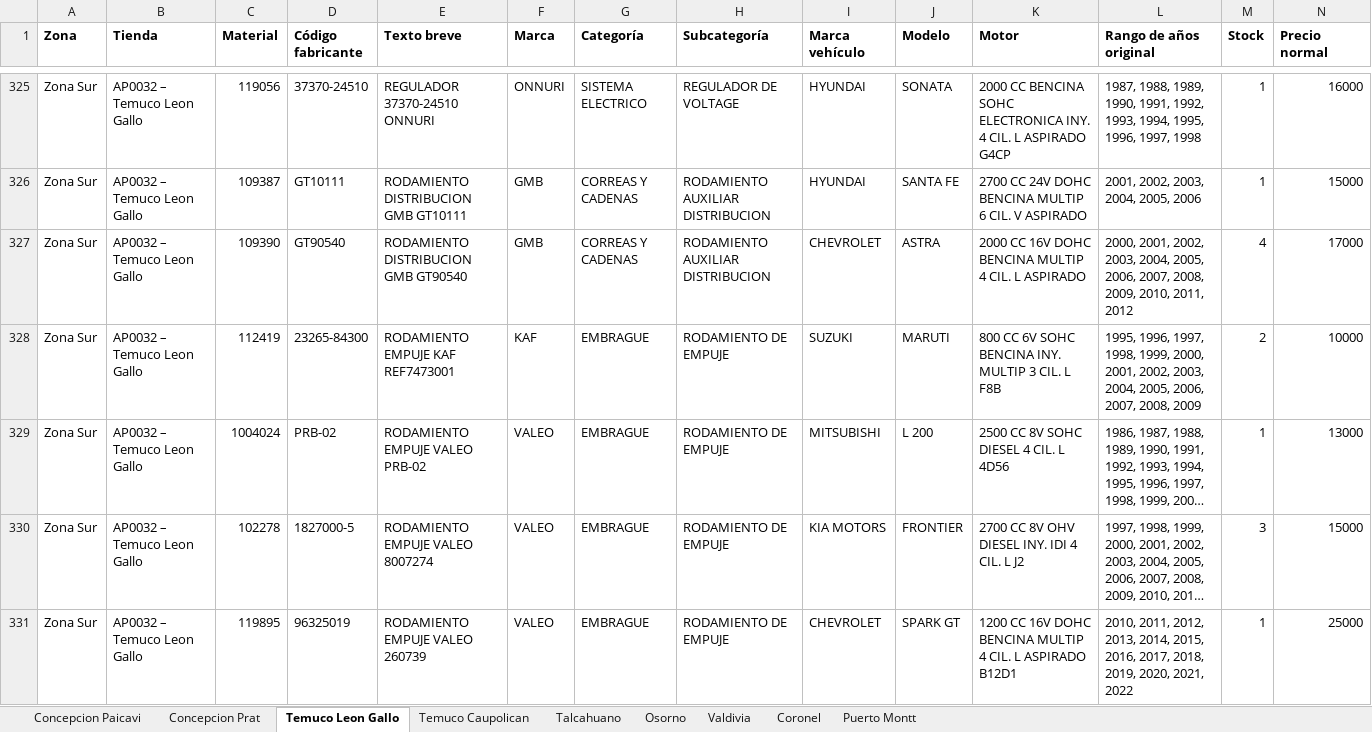
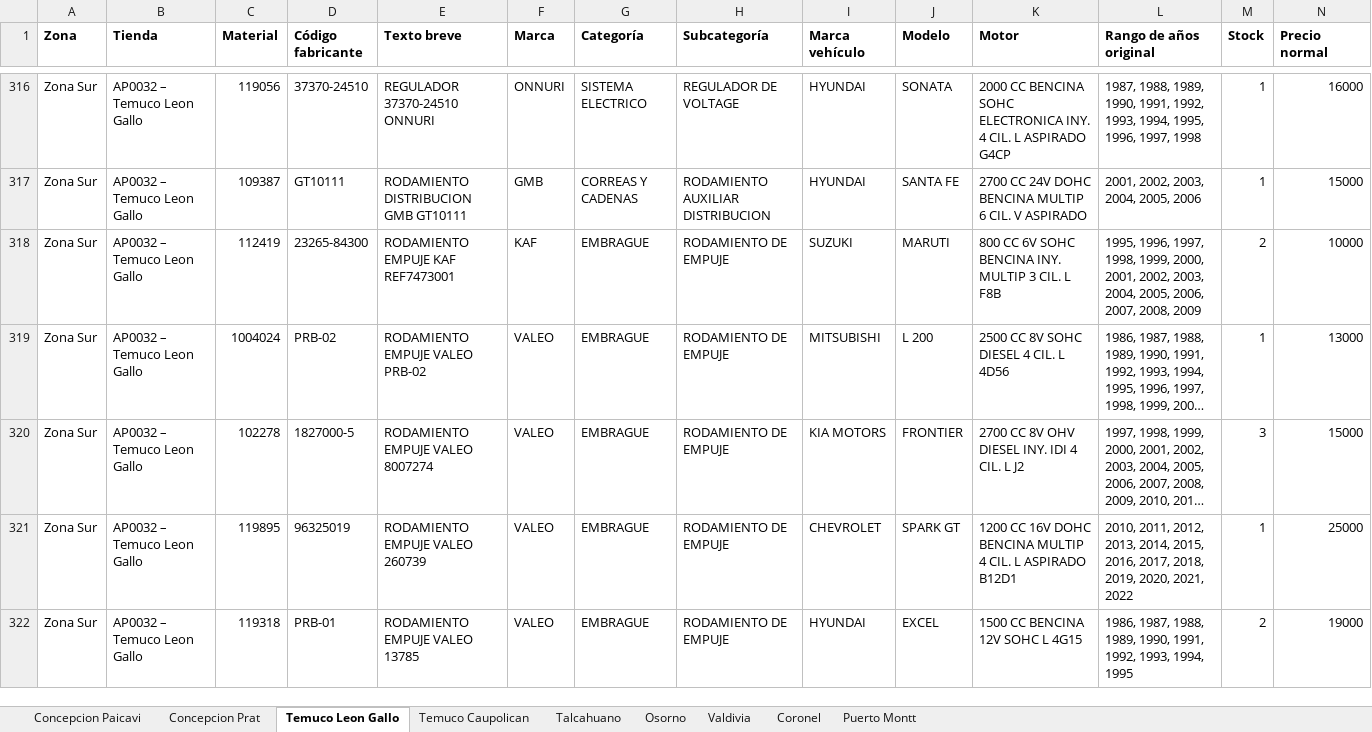
Before and after one commit to niicoeaston/Obsolescencia_HP, an Excel workbook: descargas/Obsolescencia Zona Sur.xlsx, sheet Temuco Leon Gallo, drawn as a sheet; only a part is shown, gaps mark what is left out; the shorter side is filled out with more unchanged rows; long unchanged cells end in …; values as stored, in another font and other column widths than the file's, no borders; rows hold the shown columns only; the diff covers the shown part only; the diff names each change by its address in the sheet, - before the commit and + after, or states it on an @@ line.

```diff
--- a/descargas/Obsolescencia Zona Sur.xlsx (sheet Temuco Leon Gallo)
+++ b/descargas/Obsolescencia Zona Sur.xlsx (sheet Temuco Leon Gallo)
-row 327: Zona Sur | AP0032 – Temuco Leon Gallo | 109390 | GT90540 | RODAMIENTO DISTRIBUCION GMB GT90540 | GMB | CORREAS Y CADENAS | RODAMIENTO AUXILIAR DISTRIBUCION | CHEVROLET | ASTRA | 2000 CC 16V DOHC BENCINA MULTIP 4 CIL. L ASPIRADO | 2000, 2001, 2002, 2003, 2004, 2005, 2006, 2007, 2008, 2009, 2010, 2011, 2012 | 4 | 17000
```
Also changed, not shown: 12 removed rows elsewhere in this sheet, sheet Concepcion Paicavi, sheet Concepcion Prat, sheet Talcahuano, sheet Valdivia, sheet Osorno, sheet Puerto Montt, 2 more sheets, descargas/Obsolescencia Zona Centro Sur.xlsx, descargas/Obsolescencia Zona RM1.xlsx, 6 other files.
